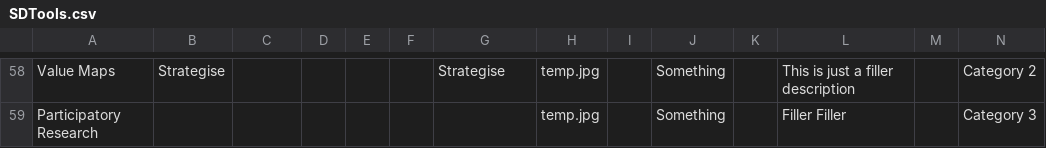
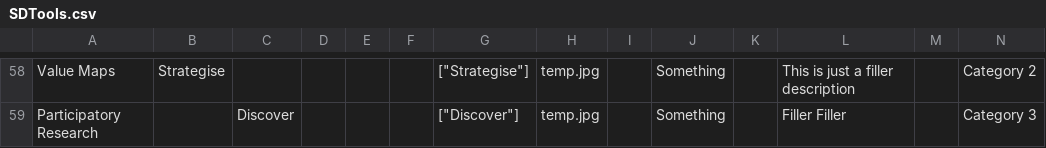
Before and after one commit to jonathonkearney/dotPlot, a CSV file: SDTools.csv, drawn as a sheet; only a part is shown, gaps mark what is left out; the diff covers the shown part only; the diff names each change by its address in the sheet, - before the commit and + after, or states it on an @@ line.

```diff
--- a/SDTools.csv
+++ b/SDTools.csv
-G58: Strategise
+G58: ["Strategise"]
-C59: (empty)
+C59: Discover
-G59: (empty)
+G59: ["Discover"]
```
Also changed, not shown: 56 edited cells elsewhere in this file.
